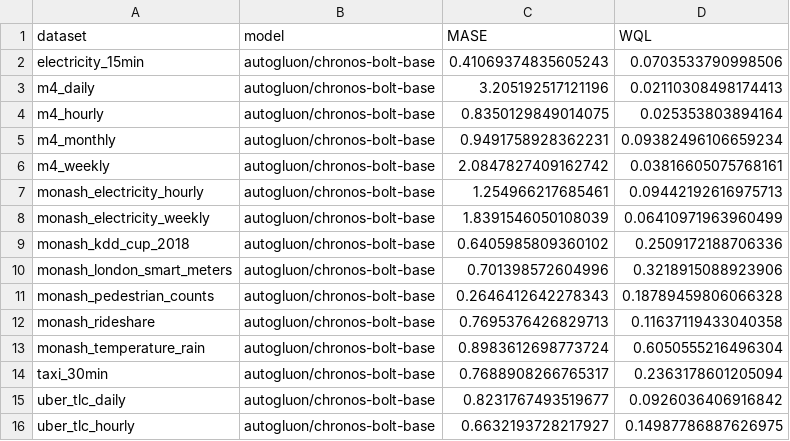
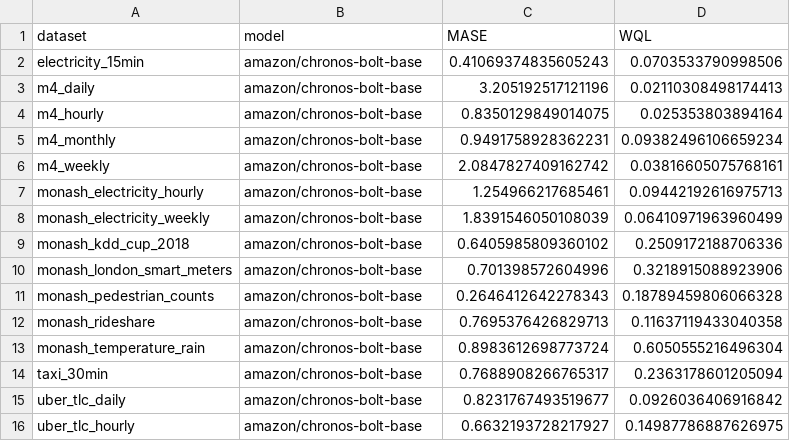
Before and after one commit to amazon-science/chronos-forecasting, a CSV file: scripts/evaluation/results/chronos-bolt-base-in-domain.csv, drawn as a sheet.

```diff
--- a/scripts/evaluation/results/chronos-bolt-base-in-domain.csv
+++ b/scripts/evaluation/results/chronos-bolt-base-in-domain.csv
@@ -1,16 +1,16 @@
 dataset,model,MASE,WQL
-electricity_15min,autogluon/chronos-bolt-base,0.41069374835605243,0.0703533790998506
-m4_daily,autogluon/chronos-bolt-base,3.205192517121196,0.02110308498174413
-m4_hourly,autogluon/chronos-bolt-base,0.8350129849014075,0.025353803894164
-m4_monthly,autogluon/chronos-bolt-base,0.9491758928362231,0.09382496106659234
-m4_weekly,autogluon/chronos-bolt-base,2.0847827409162742,0.03816605075768161
-monash_electricity_hourly,autogluon/chronos-bolt-base,1.254966217685461,0.09442192616975713
-monash_electricity_weekly,autogluon/chronos-bolt-base,1.8391546050108039,0.06410971963960499
-monash_kdd_cup_2018,autogluon/chronos-bolt-base,0.6405985809360102,0.2509172188706336
-monash_london_smart_meters,autogluon/chronos-bolt-base,0.701398572604996,0.3218915088923906
-monash_pedestrian_counts,autogluon/chronos-bolt-base,0.2646412642278343,0.18789459806066328
-monash_rideshare,autogluon/chronos-bolt-base,0.7695376426829713,0.11637119433040358
-monash_temperature_rain,autogluon/chronos-bolt-base,0.8983612698773724,0.6050555216496304
-taxi_30min,autogluon/chronos-bolt-base,0.7688908266765317,0.2363178601205094
-uber_tlc_daily,autogluon/chronos-bolt-base,0.8231767493519677,0.0926036406916842
-uber_tlc_hourly,autogluon/chronos-bolt-base,0.6632193728217927,0.14987786887626975
+electricity_15min,amazon/chronos-bolt-base,0.41069374835605243,0.0703533790998506
+m4_daily,amazon/chronos-bolt-base,3.205192517121196,0.02110308498174413
+m4_hourly,amazon/chronos-bolt-base,0.8350129849014075,0.025353803894164
+m4_monthly,amazon/chronos-bolt-base,0.9491758928362231,0.09382496106659234
+m4_weekly,amazon/chronos-bolt-base,2.0847827409162742,0.03816605075768161
+monash_electricity_hourly,amazon/chronos-bolt-base,1.254966217685461,0.09442192616975713
+monash_electricity_weekly,amazon/chronos-bolt-base,1.8391546050108039,0.06410971963960499
+monash_kdd_cup_2018,amazon/chronos-bolt-base,0.6405985809360102,0.2509172188706336
+monash_london_smart_meters,amazon/chronos-bolt-base,0.701398572604996,0.3218915088923906
+monash_pedestrian_counts,amazon/chronos-bolt-base,0.2646412642278343,0.18789459806066328
+monash_rideshare,amazon/chronos-bolt-base,0.7695376426829713,0.11637119433040358
+monash_temperature_rain,amazon/chronos-bolt-base,0.8983612698773724,0.6050555216496304
+taxi_30min,amazon/chronos-bolt-base,0.7688908266765317,0.2363178601205094
+uber_tlc_daily,amazon/chronos-bolt-base,0.8231767493519677,0.0926036406916842
+uber_tlc_hourly,amazon/chronos-bolt-base,0.6632193728217927,0.14987786887626975
```
Also changed, not shown: scripts/evaluation/results/chronos-bolt-base-zero-shot.csv, scripts/evaluation/results/chronos-bolt-mini-in-domain.csv, 6 other files.
